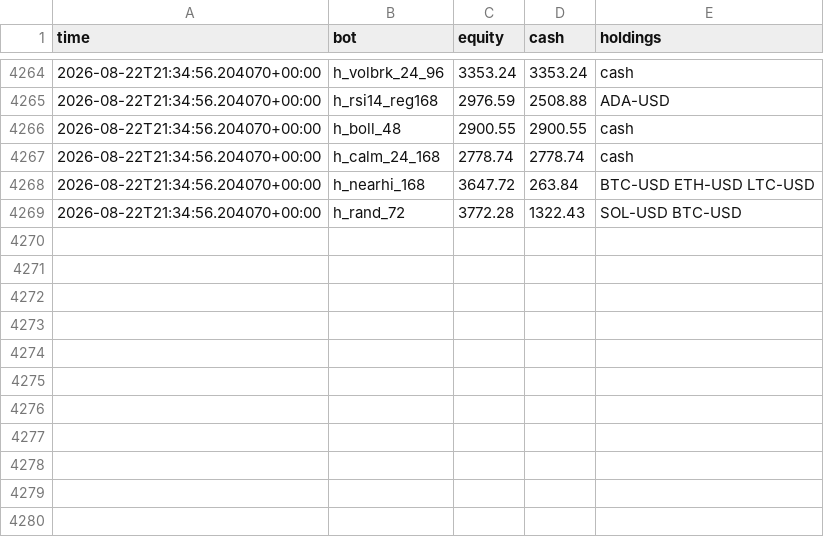
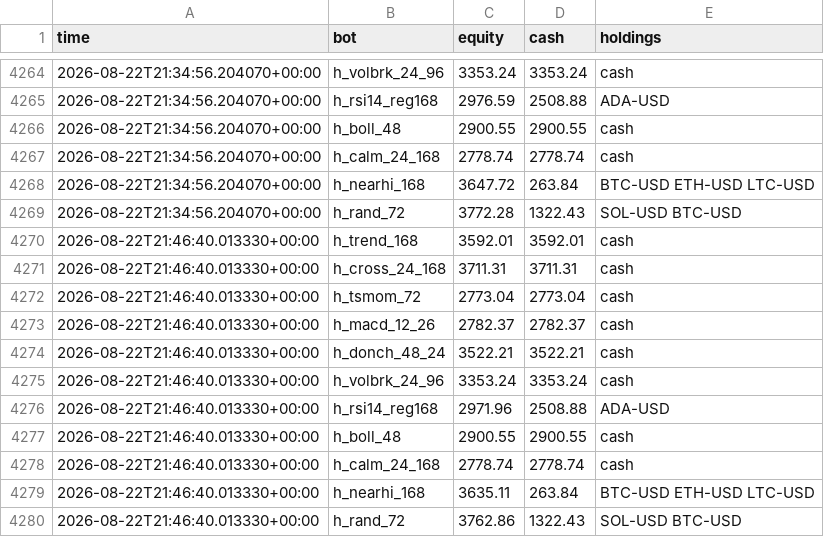
Before and after one commit to josemiguelw7/cryptobot, a CSV file: logs/squad_equity.csv, drawn as a sheet; only a part is shown, gaps mark what is left out; the diff names each change by its address in the sheet, - before the commit and + after, or states it on an @@ line.

```diff
--- a/logs/squad_equity.csv
+++ b/logs/squad_equity.csv
+row 4270: 2026-08-22T21:46:40.013330+00:00 | h_trend_168 | 3592.01 | 3592.01 | cash
+row 4271: 2026-08-22T21:46:40.013330+00:00 | h_cross_24_168 | 3711.31 | 3711.31 | cash
+row 4272: 2026-08-22T21:46:40.013330+00:00 | h_tsmom_72 | 2773.04 | 2773.04 | cash
+row 4273: 2026-08-22T21:46:40.013330+00:00 | h_macd_12_26 | 2782.37 | 2782.37 | cash
+row 4274: 2026-08-22T21:46:40.013330+00:00 | h_donch_48_24 | 3522.21 | 3522.21 | cash
+row 4275: 2026-08-22T21:46:40.013330+00:00 | h_volbrk_24_96 | 3353.24 | 3353.24 | cash
+row 4276: 2026-08-22T21:46:40.013330+00:00 | h_rsi14_reg168 | 2971.96 | 2508.88 | ADA-USD
+row 4277: 2026-08-22T21:46:40.013330+00:00 | h_boll_48 | 2900.55 | 2900.55 | cash
+row 4278: 2026-08-22T21:46:40.013330+00:00 | h_calm_24_168 | 2778.74 | 2778.74 | cash
+row 4279: 2026-08-22T21:46:40.013330+00:00 | h_nearhi_168 | 3635.11 | 263.84 | BTC-USD ETH-USD LTC-USD
+row 4280: 2026-08-22T21:46:40.013330+00:00 | h_rand_72 | 3762.86 | 1322.43 | SOL-USD BTC-USD
```
Also changed, not shown: logs/bench_equity.csv, logs/counterfactual.csv, 12 other files.
